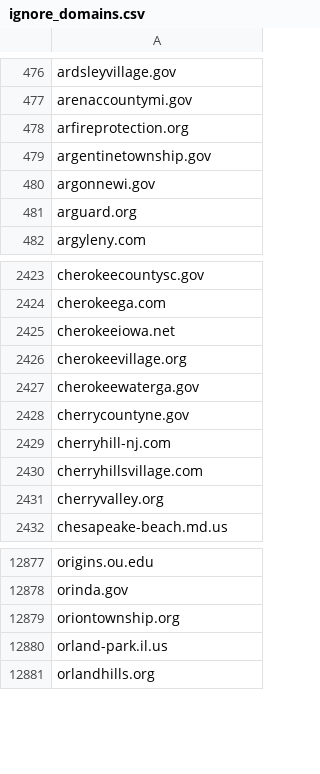
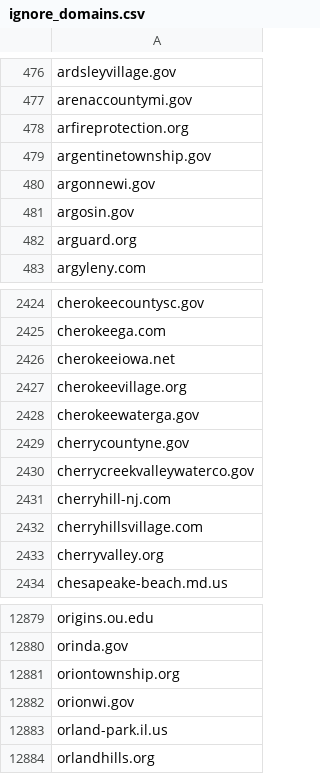
Before and after one commit to end-of-term/eot2024, a CSV file: output/ignore_domains.csv, drawn as a sheet; only a part is shown, gaps mark what is left out.

```diff
--- a/output/ignore_domains.csv
+++ b/output/ignore_domains.csv
@@ -480,2 +480,3 @@ argentinetownship.gov,
 argonnewi.gov,
+argosin.gov,
 arguard.org,
@@ -2428,2 +2429,3 @@ cherokeewaterga.gov,
 cherrycountyne.gov,
+cherrycreekvalleywaterco.gov,
 cherryhill-nj.com,
@@ -12879,2 +12881,3 @@ orinda.gov,
 oriontownship.org,
+orionwi.gov,
 orland-park.il.us,
```
Also changed, not shown: 5 other files.
